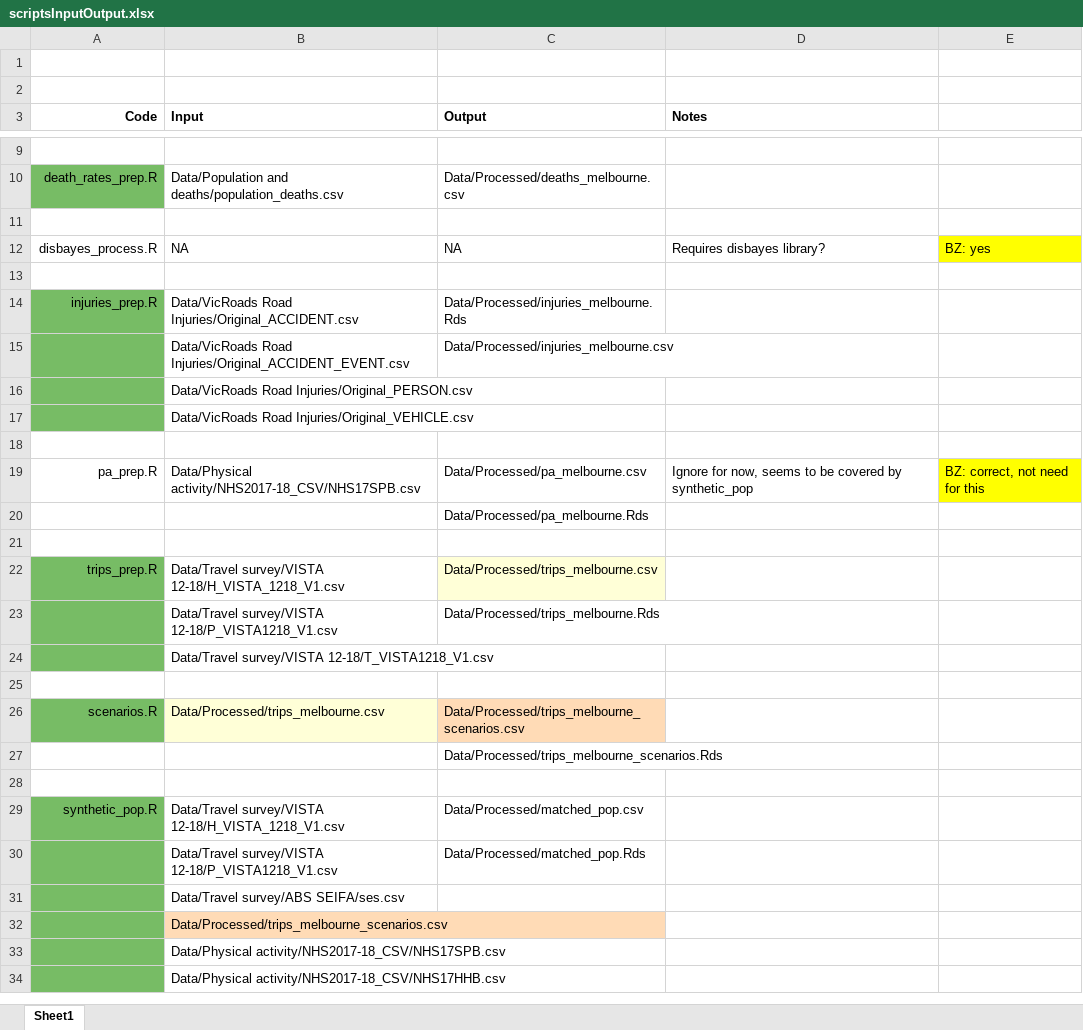
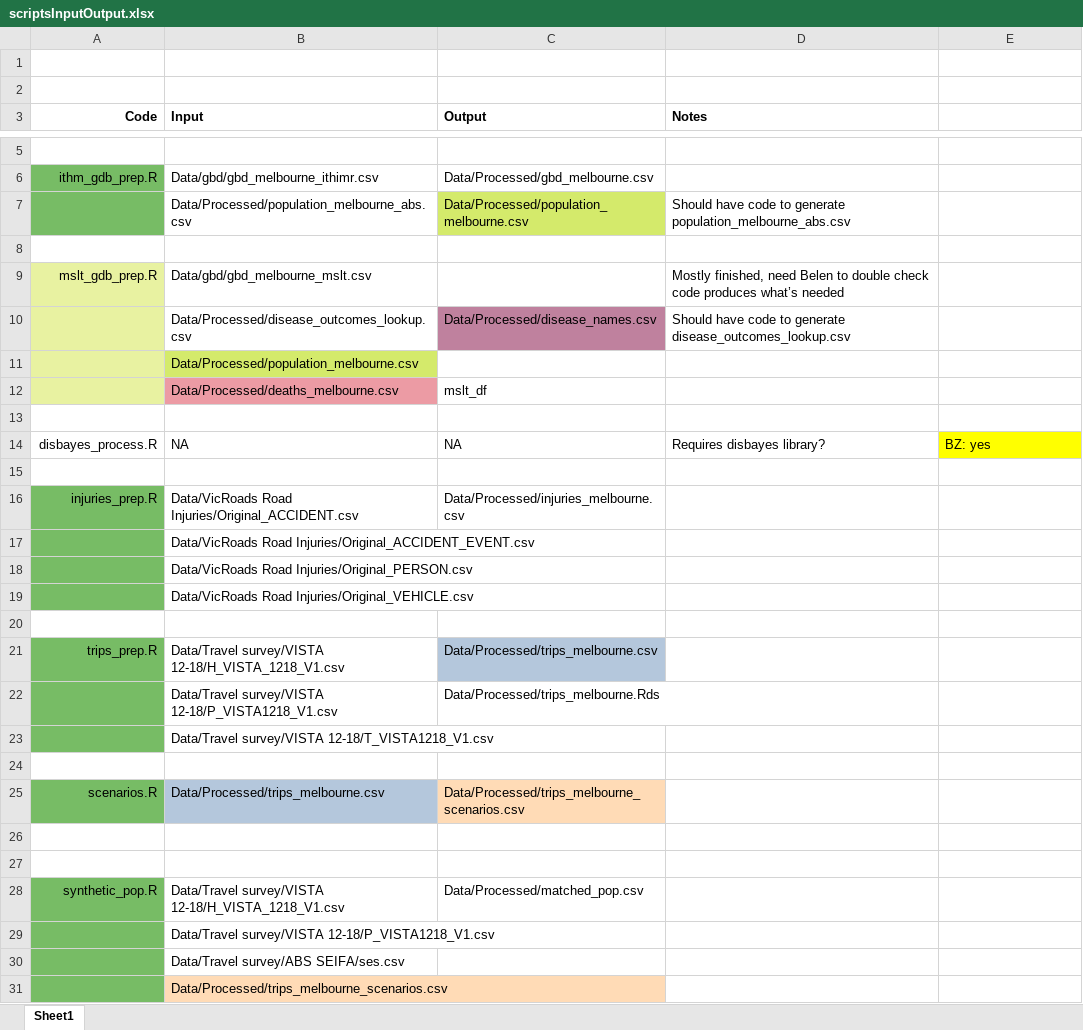
Before and after one commit to alanboth/dot-hia, an Excel workbook: scriptsInputOutput.xlsx, sheet Sheet1, drawn as a sheet; only a part is shown, gaps mark what is left out; the shorter side is filled out with more unchanged rows; values as stored, in another font and other column widths than the file's, no borders; removed rows and columns are numbered as before the commit, all else as after; the diff covers the shown part only; the diff names each change by its address in the sheet, - before the commit and + after, or states it on an @@ line.

Commit message:
finished ithim_gbd_prep, finished 1st version of mslt_gbd_prep

```diff
--- a/scriptsInputOutput.xlsx (sheet Sheet1)
+++ b/scriptsInputOutput.xlsx (sheet Sheet1)
+row 6: ithm_gdb_prep.R | Data/gbd/gbd_melbourne_ithimr.csv | Data/Processed/gbd_melbourne.csv
+row 7:  | Data/Processed/population_melbourne_abs.csv | Data/Processed/population_melbourne.csv | Should have code to generate population_melbourne_abs.csv
-row 8: death_rates_prep.R | Data/Population and deaths/population_deaths.csv | Data/Processed/deaths_melbourne.csv
+row 8: (empty)
-A8 fill: #77BC65
+A8 fill: none
+row 9: mslt_gdb_prep.R | Data/gbd/gbd_melbourne_mslt.csv |  | Mostly finished, need Belen to double check code produces what’s needed
+row 10:  | Data/Processed/disease_outcomes_lookup.csv | Data/Processed/disease_names.csv | Should have code to generate disease_outcomes_lookup.csv
+row 11:  | Data/Processed/population_melbourne.csv
+row 12:  | Data/Processed/deaths_melbourne.csv | mslt_df
-C16 (Output): Data/Processed/injuries_melbourne.Rds
+C16 (Output): Data/Processed/injuries_melbourne.csv
-C17 (Output): Data/Processed/injuries_melbourne.csv
+C17 (Output): (empty)
-row 18: (empty)
@@ row 19 moved to row 58: pa_prep.R @@
@@ row 20 moved to row 59: Data/Processed/pa_melbourne.Rds @@
-C21 fill: #FFFFD7
+C21 fill: #B4C7DC
-B25 fill: #FFFFD7
+B25 fill: #B4C7DC
-C26 (Output): Data/Processed/trips_melbourne_scenarios.Rds
+C26 (Output): (empty)
-C29 (Output): Data/Processed/matched_pop.Rds
+C29 (Output): (empty)
```
Also changed, not shown: 7 added rows, 5 moved rows and cell formats elsewhere in this sheet, 3 other files.
